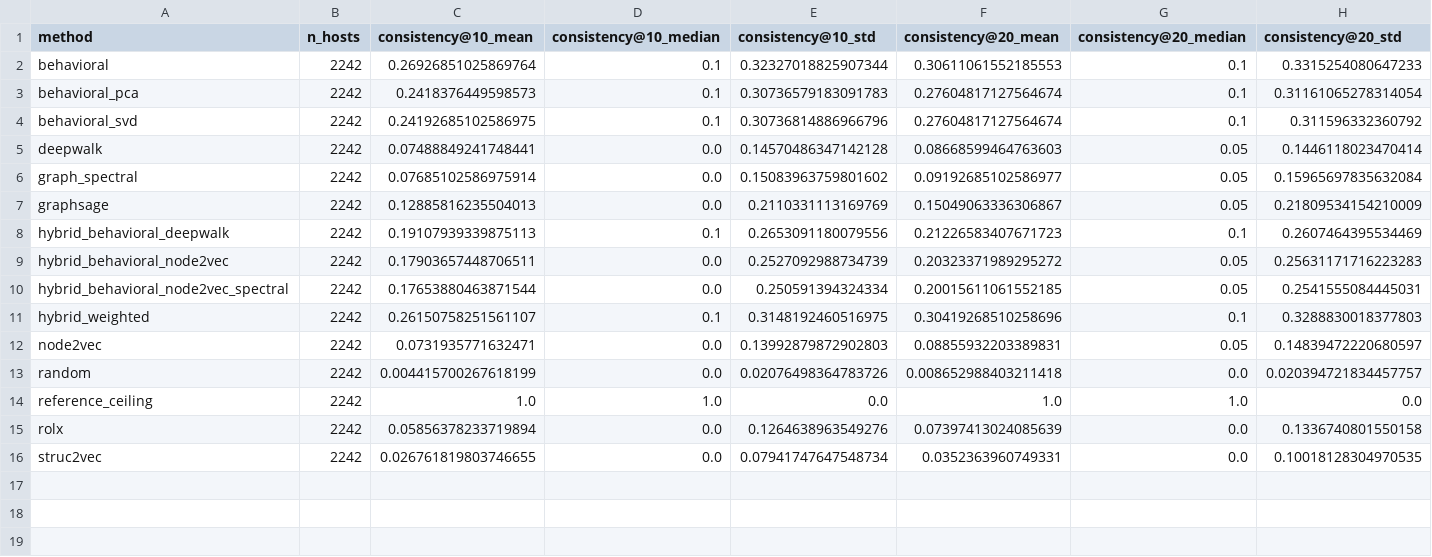
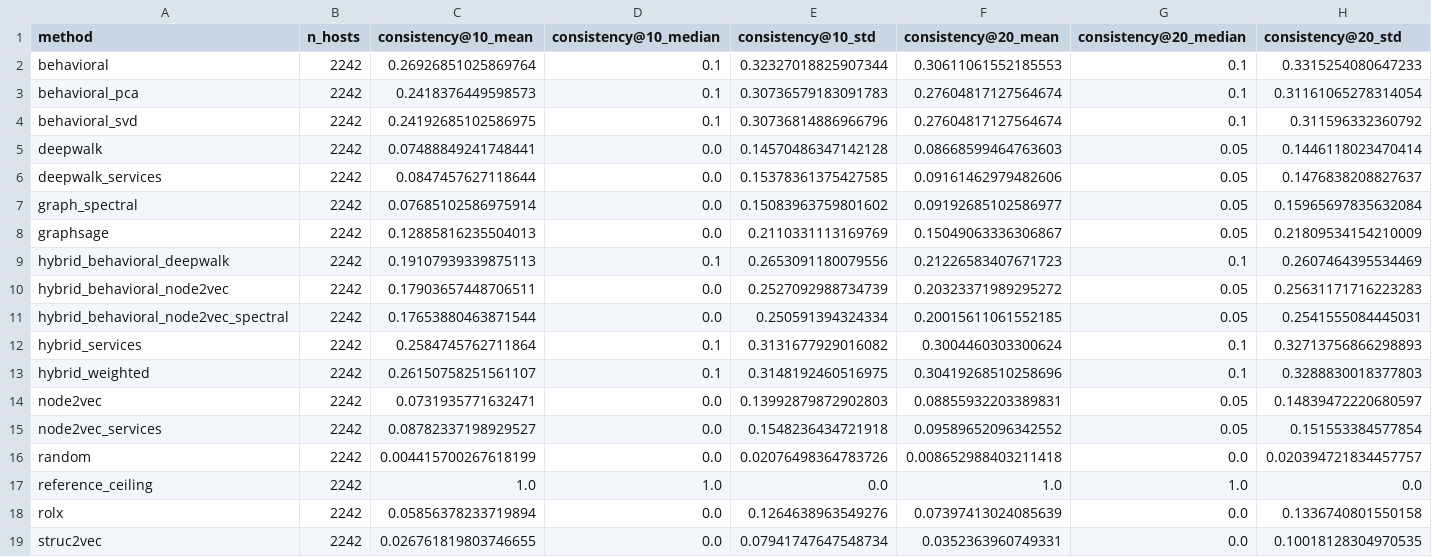
Before and after one commit to CorgCode/pt-project, a CSV file: scoreboard/scoreboard.csv, drawn as a sheet; only a part is shown; rows hold the shown columns only; the diff names each change by its address in the sheet, - before the commit and + after, or states it on an @@ line.

Commit message:
Методы: граф «хост — сервис» на LANL, новый лидер 49.6 (#79)
node2vec и DeepWalk на графе «хост — сервис» с ослаблением хабов; гибрид поведение×4 + node2vec (сервисы) + спектр — 49.6. Обновлены README, методология, статус и сайт.

```diff
--- a/scoreboard/scoreboard.csv
+++ b/scoreboard/scoreboard.csv
+row 6: deepwalk_services | 2242 | 0.0847457627118644 | 0.0 | 0.15378361375427585 | 0.09161462979482606 | 0.05 | 0.1476838208827637
+row 12: hybrid_services | 2242 | 0.2584745762711864 | 0.1 | 0.3131677929016082 | 0.3004460303300624 | 0.1 | 0.32713756866298893
+row 15: node2vec_services | 2242 | 0.08782337198929527 | 0.0 | 0.1548236434721918 | 0.09589652096342552 | 0.05 | 0.151553384577854
```
Also changed, not shown: 16 other files.
